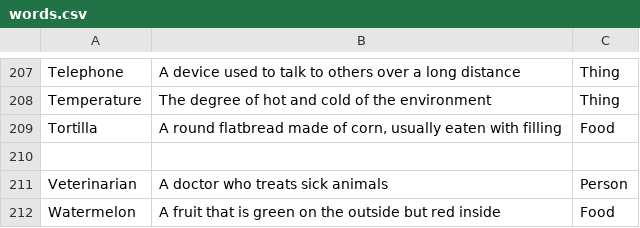
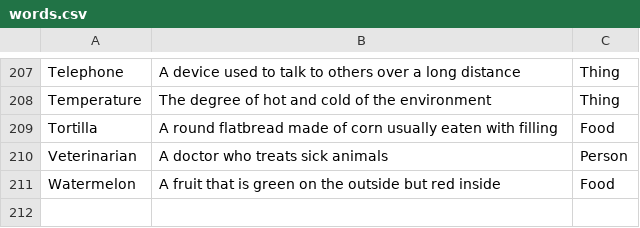
Before and after one commit to vinroger/scrabble-game, a CSV file: dict/words.csv, drawn as a sheet; only a part is shown, gaps mark what is left out.

Commit message:
issue fix

```diff
--- a/dict/words.csv
+++ b/dict/words.csv
@@ -208,4 +208,3 @@ Telephone,A device used to talk to others over a long distance,Thing
 Temperature,The degree of hot and cold of the environment,Thing
-Tortilla,"A round flatbread made of corn, usually eaten with filling",Food
-,,
+Tortilla,A round flatbread made of corn usually eaten with filling,Food
 Veterinarian,A doctor who treats sick animals,Person
```
